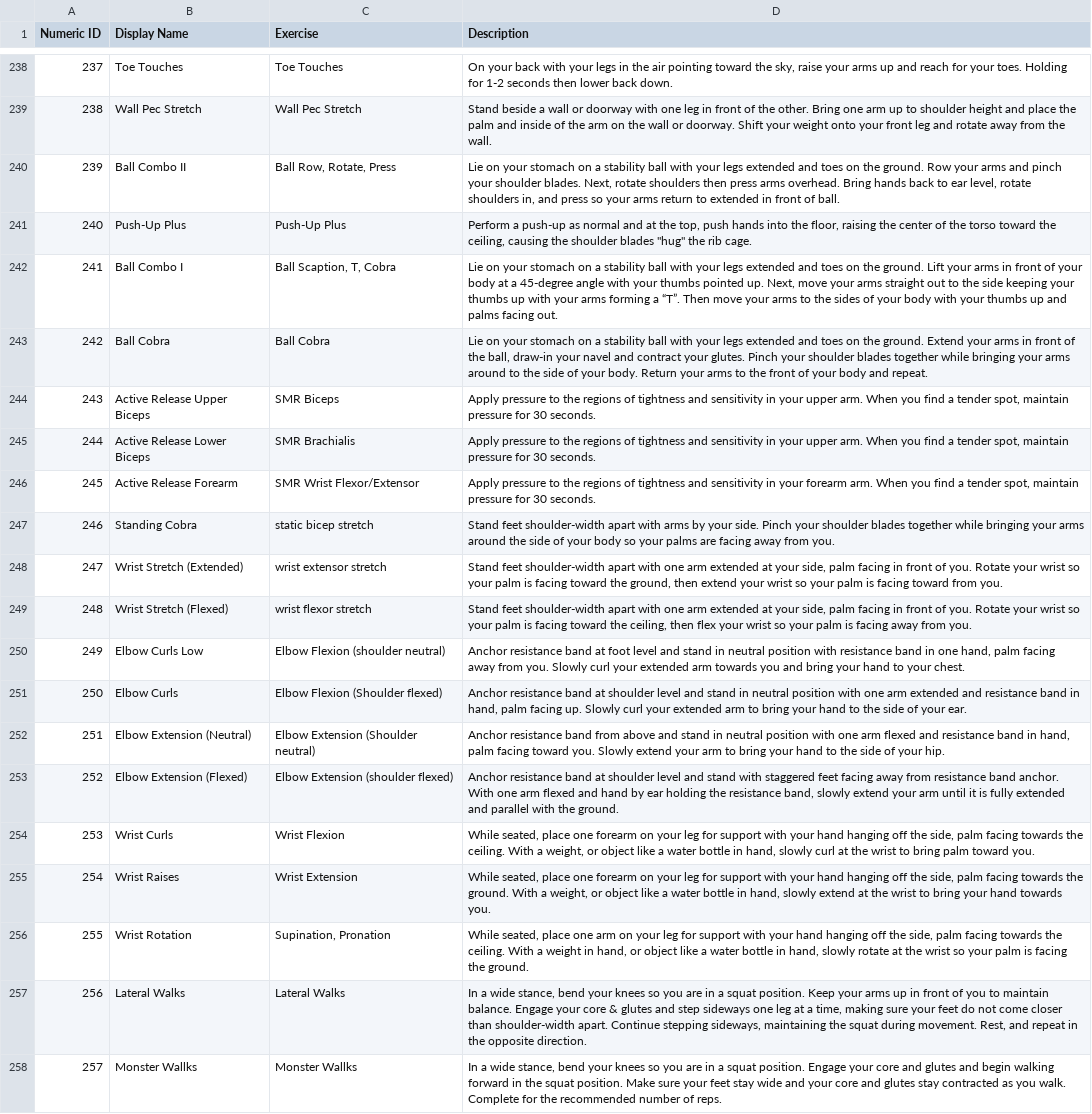
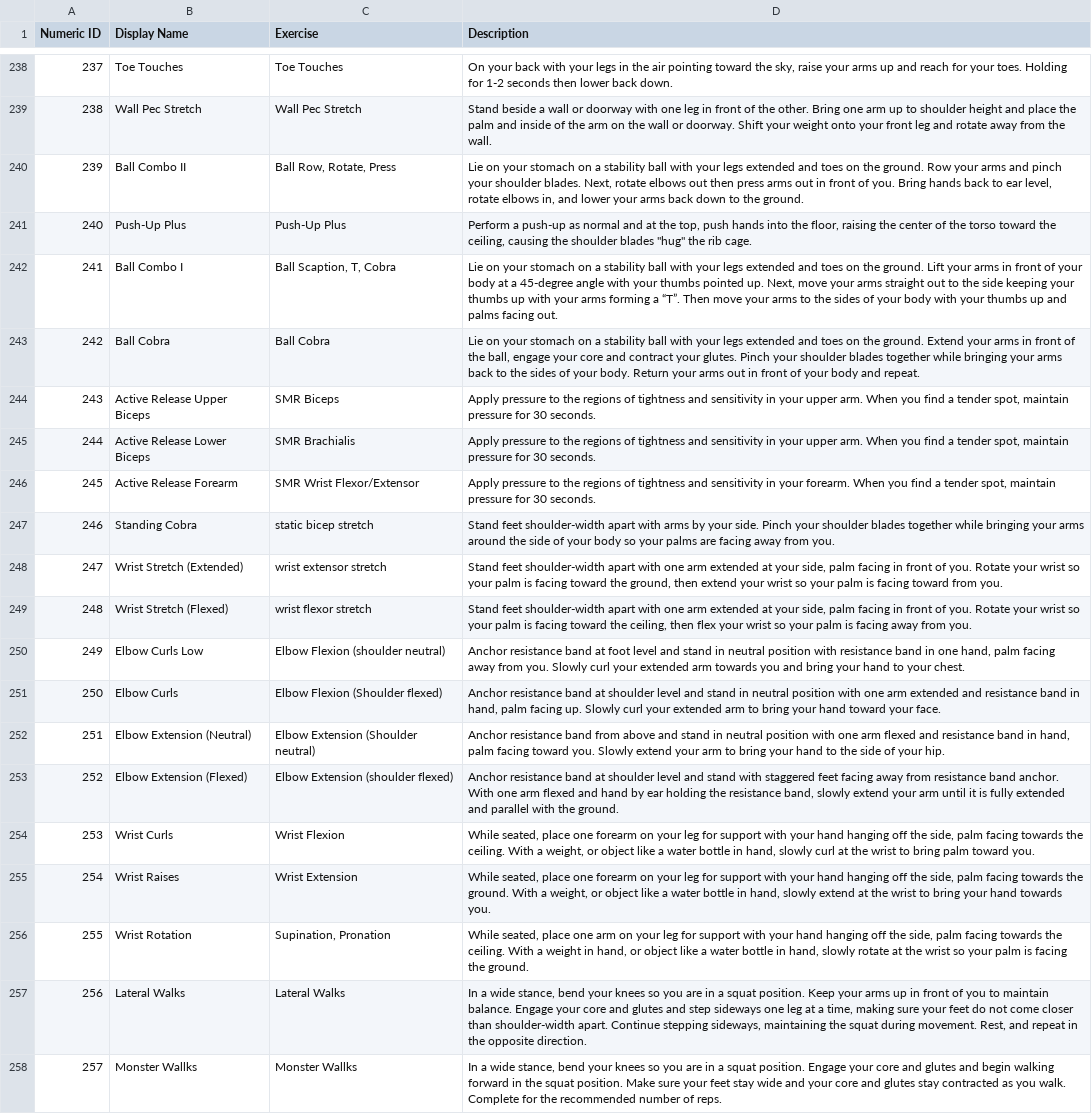
Before and after one commit to biometrixtech/plans, a TSV file: database/Exercise_Descriptions.tsv, drawn as a sheet; only a part is shown, gaps mark what is left out.

Commit message:
New upper body parts

```diff
--- a/database/Exercise_Descriptions.tsv
+++ b/database/Exercise_Descriptions.tsv
@@ -239,9 +239,9 @@ Numeric ID	Display Name	Exercise	Description
 238	Wall Pec Stretch	Wall Pec Stretch	Stand beside a wall or doorway with one leg in front of the other. Bring one arm up to shoulder height and place the palm and inside of the arm on the wall or doorway. Shift your weight onto your front leg and rotate away from the wall.
-239	Ball Combo II	Ball Row, Rotate, Press	Lie on your stomach on a stability ball with your legs extended and toes on the ground.  Row your arms and pinch your shoulder blades. Next, rotate shoulders then press arms overhead. Bring hands back to ear level, rotate shoulders in, and press so your arms return to extended in front of ball.
+239	Ball Combo II	Ball Row, Rotate, Press	Lie on your stomach on a stability ball with your legs extended and toes on the ground.  Row your arms and pinch your shoulder blades. Next, rotate elbows out then press arms out in front of you. Bring hands back to ear level, rotate elbows in, and lower your arms back down to the ground.
 240	Push-Up Plus	Push-Up Plus	Perform a push-up as normal and at the top, push hands into the floor, raising the center of the torso toward the ceiling, causing the shoulder blades "hug" the rib cage.
 241	Ball Combo I	Ball Scaption, T, Cobra	Lie on your stomach on a stability ball with your legs extended and toes on the ground. Lift your arms in front of your body at a 45-degree angle with your thumbs pointed up. Next, move your arms straight out to the side keeping your thumbs up with your arms forming a “T”.  Then move your arms to the sides of your body with your thumbs up and palms facing out.
-242	Ball Cobra	Ball Cobra	Lie on your stomach on a stability ball with your legs extended and toes on the ground. Extend your arms in front of the ball, draw-in your navel and contract your glutes. Pinch your shoulder blades together while bringing your arms around to the side of your body. Return your arms to the front of your body and repeat.
+242	Ball Cobra	Ball Cobra	Lie on your stomach on a stability ball with your legs extended and toes on the ground. Extend your arms in front of the ball, engage your core and contract your glutes. Pinch your shoulder blades together while bringing your arms back to the sides of your body. Return your arms out in front of your body and repeat.
 243	Active Release Upper Biceps	SMR Biceps	Apply pressure to the regions of tightness and sensitivity in your upper arm. When you find a tender spot, maintain pressure for 30 seconds.
 244	Active Release Lower Biceps	SMR Brachialis	Apply pressure to the regions of tightness and sensitivity in your upper arm. When you find a tender spot, maintain pressure for 30 seconds.
-245	Active Release Forearm	SMR Wrist Flexor/Extensor	Apply pressure to the regions of tightness and sensitivity in your forearm arm. When you find a tender spot, maintain pressure for 30 seconds.
+245	Active Release Forearm	SMR Wrist Flexor/Extensor	Apply pressure to the regions of tightness and sensitivity in your forearm. When you find a tender spot, maintain pressure for 30 seconds.
 246	Standing Cobra	static bicep stretch	Stand feet shoulder-width apart with arms by your side. Pinch your shoulder blades together while bringing your arms around the side of your body so your palms are facing away from you.
@@ -250,3 +250,3 @@ Numeric ID	Display Name	Exercise	Description
 249	Elbow Curls Low	Elbow Flexion (shoulder neutral)	Anchor resistance band at foot level and stand in neutral position with resistance band in one hand, palm facing away from you. Slowly curl your extended arm towards you and bring your hand to your chest.
-250	Elbow Curls	Elbow Flexion (Shoulder flexed)	Anchor resistance band at shoulder level and stand in neutral position with one arm extended and resistance band in hand, palm facing up. Slowly curl your extended arm to bring your hand to the side of your ear.
+250	Elbow Curls	Elbow Flexion (Shoulder flexed)	Anchor resistance band at shoulder level and stand in neutral position with one arm extended and resistance band in hand, palm facing up. Slowly curl your extended arm to bring your hand toward your face.
 251	Elbow Extension (Neutral)	Elbow Extension (Shoulder neutral)	Anchor resistance band from above and stand in neutral position with one arm flexed and resistance band in hand, palm facing toward you. Slowly extend your arm to bring your hand to the side of your hip.
@@ -256,3 +256,3 @@ Numeric ID	Display Name	Exercise	Description
 255	Wrist Rotation	Supination, Pronation	While seated, place one arm on your leg for support with your hand hanging off the side, palm facing towards the ceiling. With a weight in hand, or object like a water bottle in hand, slowly rotate at the wrist so your palm is facing the ground.
-256	Lateral Walks	Lateral Walks	In a wide stance, bend your knees so you are in a squat position. Keep your arms up in front of you to maintain balance. Engage your core & glutes and step sideways one leg at a time, making sure your feet do not come closer than shoulder-width apart. Continue stepping sideways, maintaining the squat during movement. Rest, and repeat in the opposite direction.
+256	Lateral Walks	Lateral Walks	In a wide stance, bend your knees so you are in a squat position. Keep your arms up in front of you to maintain balance. Engage your core and glutes and step sideways one leg at a time, making sure your feet do not come closer than shoulder-width apart. Continue stepping sideways, maintaining the squat during movement. Rest, and repeat in the opposite direction.
 257	Monster Wallks 	Monster Wallks 	In a wide stance, bend your knees so you are in a squat position. Engage your core and glutes and begin walking forward in the squat position. Make sure your feet stay wide and your core and glutes stay contracted as you walk. Complete for the recommended number of reps.
```
Also changed, not shown: 2 other files.
